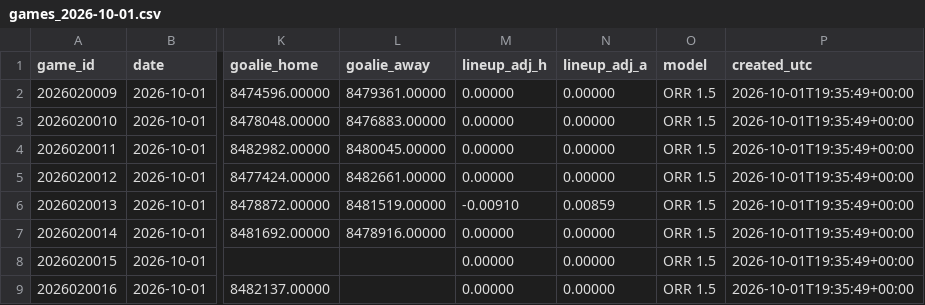
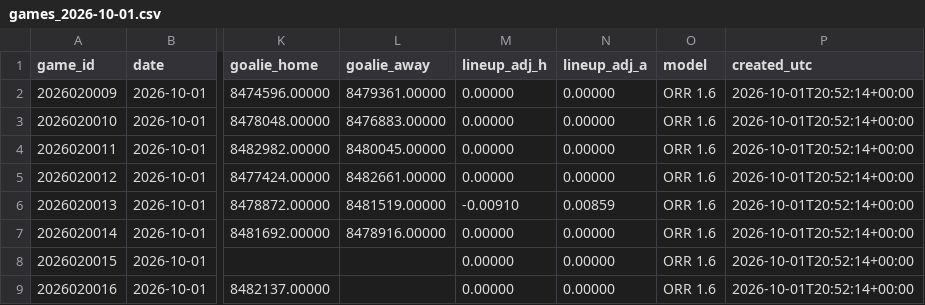
Before and after one commit to ph05/neurhl, a CSV file: orr/output/live/2026-10-01/games_2026-10-01.csv, drawn as a sheet; only a part is shown, gaps mark what is left out; the diff names each change by its address in the sheet, - before the commit and + after, or states it on an @@ line.

```diff
--- a/orr/output/live/2026-10-01/games_2026-10-01.csv
+++ b/orr/output/live/2026-10-01/games_2026-10-01.csv
-O2:O9 (model): ORR 1.5
+O2:O9 (model): ORR 1.6
-P2:P9 (created_utc): 2026-10-01T19:35:49+00:00
+P2:P9 (created_utc): 2026-10-01T20:52:14+00:00
```
Also changed, not shown: orr/output/live/2026-10-01/standings_2026-10-01.csv, 5 other files.
